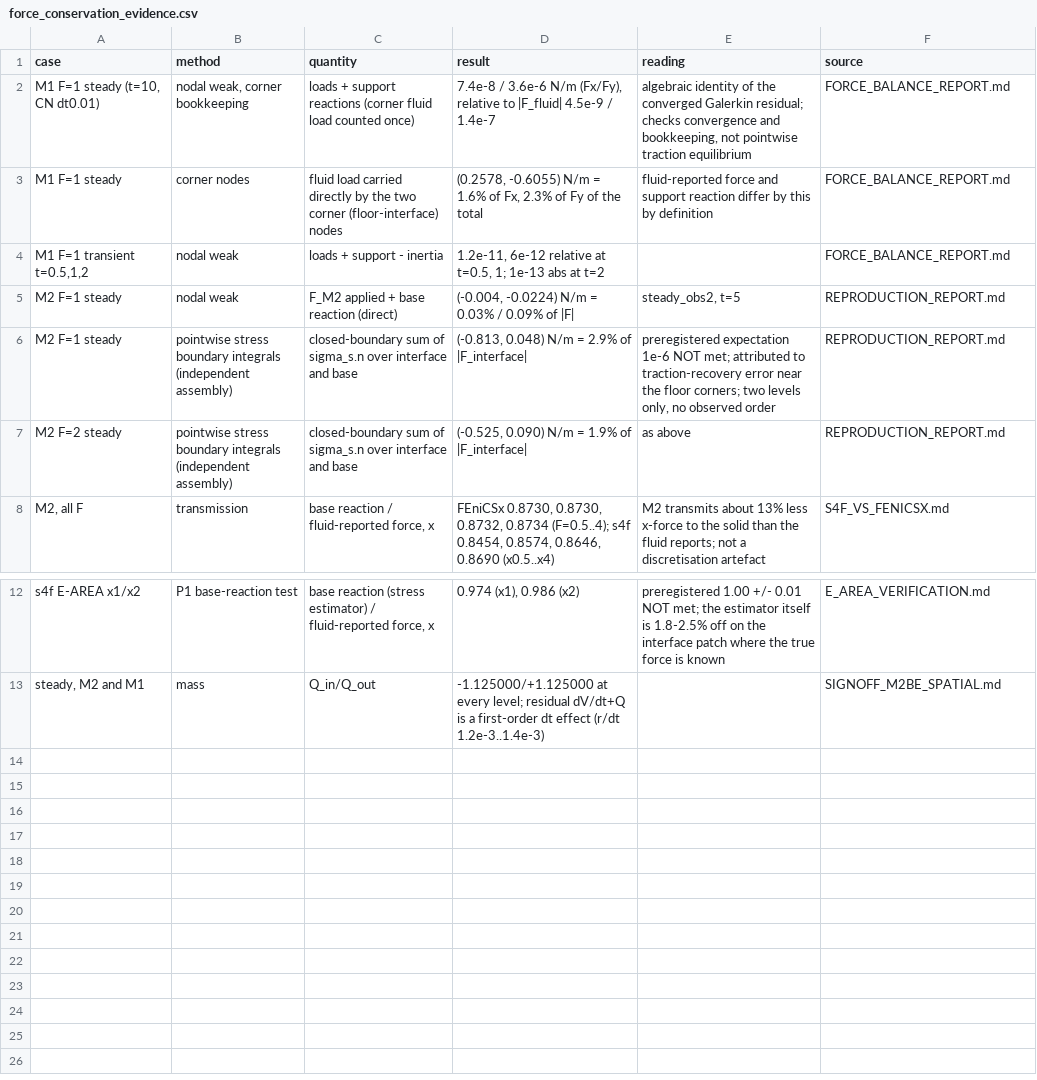
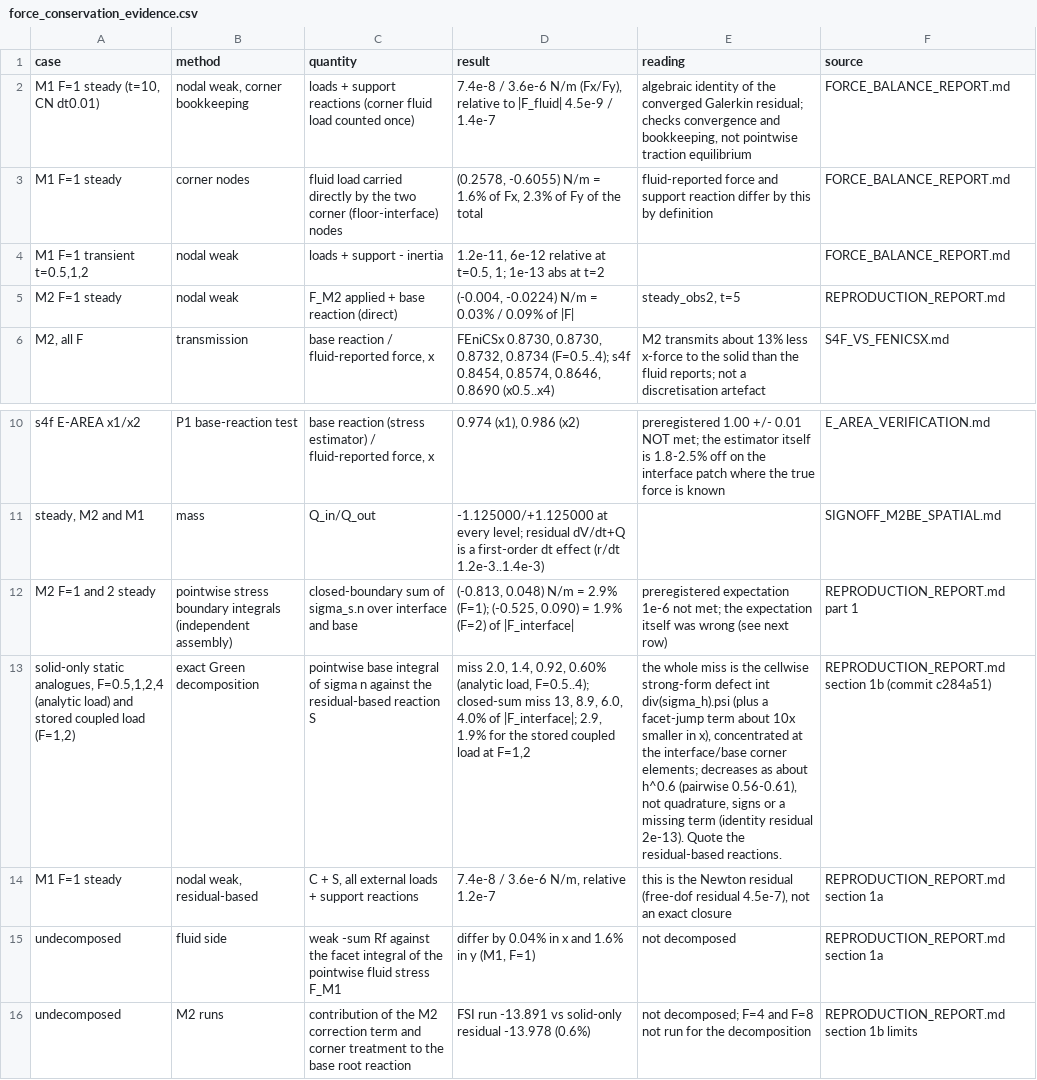
Before and after one commit to SairamPV94/paper-fsi-verification, a CSV file: paper-data/fenicsx_blobintreacle/data/force_conservation_evidence.csv, drawn as a sheet; only a part is shown, gaps mark what is left out; removed rows and columns are numbered as before the commit, all else as after; the diff names each change by its address in the sheet, - before the commit and + after, or states it on an @@ line.

```diff
--- a/paper-data/fenicsx_blobintreacle/data/force_conservation_evidence.csv
+++ b/paper-data/fenicsx_blobintreacle/data/force_conservation_evidence.csv
-row 6: M2 F=1 steady | pointwise stress boundary integrals (independent assembly) | closed-boundary sum of sigma_s.n over interface and base | (-0.813, 0.048) N/m = 2.9% of |F_interface| | preregistered expectation 1e-6 NOT met; attributed to traction-recovery error near the floor corners; two levels only, no observed order | REPRODUCTION_REPORT.md
-row 7: M2 F=2 steady | pointwise stress boundary integrals (independent assembly) | closed-boundary sum of sigma_s.n over interface and base | (-0.525, 0.090) N/m = 1.9% of |F_interface| | as above | REPRODUCTION_REPORT.md
+row 12: M2 F=1 and 2 steady | pointwise stress boundary integrals (independent assembly) | closed-boundary sum of sigma_s.n over interface and base | (-0.813, 0.048) N/m = 2.9% (F=1); (-0.525, 0.090) = 1.9% (F=2) of |F_interface| | preregistered expectation 1e-6 not met; the expectation itself was wrong (see next row) | REPRODUCTION_REPORT.md part 1
+row 13: solid-only static analogues, F=0.5,1,2,4 (analytic load) and stored coupled load (F=1,2) | exact Green decomposition | pointwise base integral of sigma n against the residual-based reaction S | miss 2.0, 1.4, 0.92, 0.60% (analytic load, F=0.5..4); closed-sum miss 13, 8.9, 6.0, 4.0% of |F_interface|; 2.9, 1.9% for the stored coupled load at F=1,2 | the whole miss is the cellwise strong-form defect int div(sigma_h).psi (plus a facet-jump term about 10x smaller in x), concentrated at the interface/base corner elements; decreases as about h^0.6 (pairwise 0.56-0.61), not quadrature, signs or a missing term (identity residual 2e-13). Quote the residual-based reactions. | REPRODUCTION_REPORT.md section 1b (commit c284a51)
+row 14: M1 F=1 steady | nodal weak, residual-based | C + S, all external loads + support reactions | 7.4e-8 / 3.6e-6 N/m, relative 1.2e-7 | this is the Newton residual (free-dof residual 4.5e-7), not an exact closure | REPRODUCTION_REPORT.md section 1a
+row 15: undecomposed | fluid side | weak -sum Rf against the facet integral of the pointwise fluid stress F_M1 | differ by 0.04% in x and 1.6% in y (M1, F=1) | not decomposed | REPRODUCTION_REPORT.md section 1a
+row 16: undecomposed | M2 runs | contribution of the M2 correction term and corner treatment to the base root reaction | FSI run -13.891 vs solid-only residual -13.978 (0.6%) | not decomposed; F=4 and F=8 not run for the decomposition | REPRODUCTION_REPORT.md section 1b limits
```
Also changed, not shown: 12 other files.
